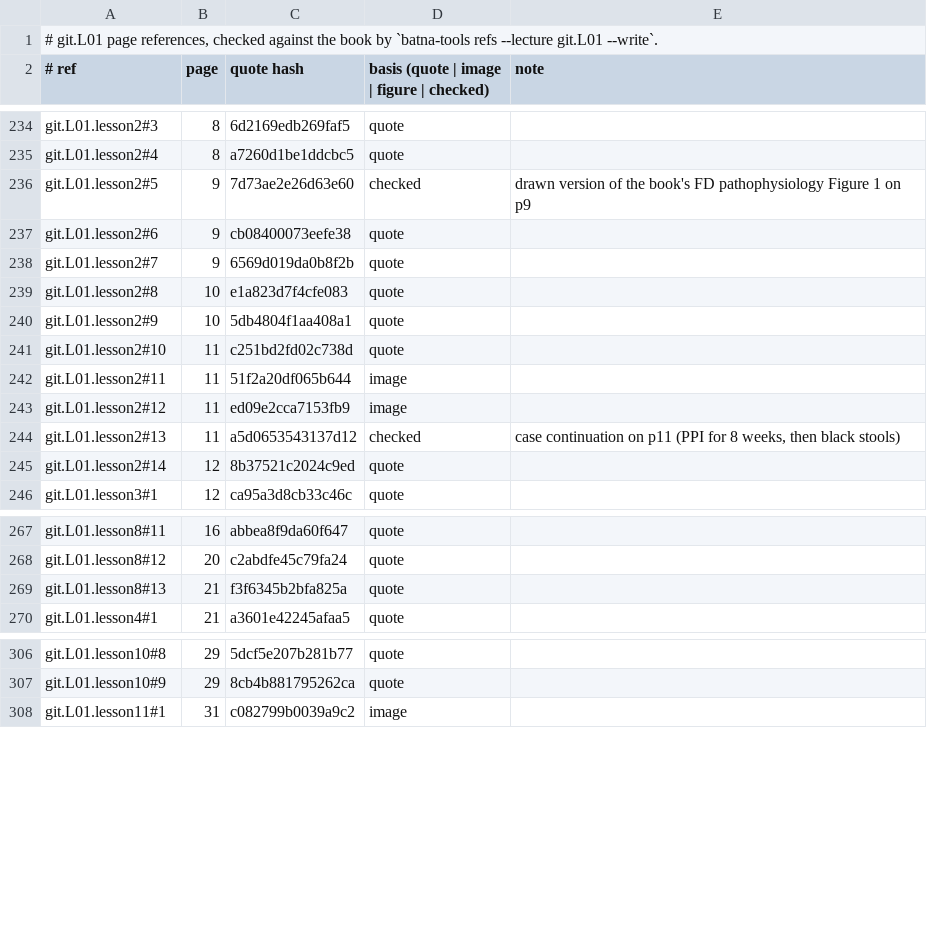
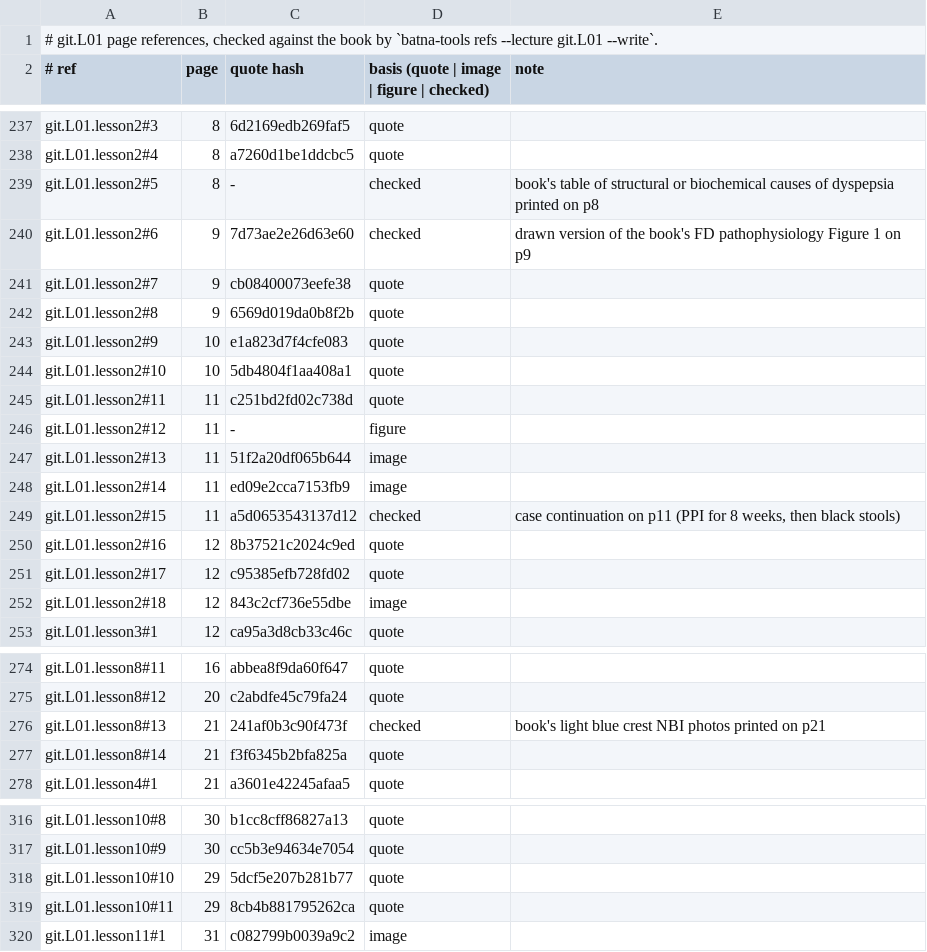
Before and after one commit to MohamedRef/Batna-app, a TSV file: content/book-refs/git/L01.tsv, drawn as a sheet; only a part is shown, gaps mark what is left out; addresses are those after the commit; the diff covers the shown part only; the diff names each change by its address in the sheet, - before the commit and + after, or states it on an @@ line.

Commit message:
git.L01 book figures: 26 placed, 18 skipped (#983) (#1033)
Part of #983.

```diff
--- a/content/book-refs/git/L01.tsv
+++ b/content/book-refs/git/L01.tsv
-B239 (page): 9
+B239 (page): 8
-C239 (quote hash): 7d73ae2e26d63e60
+C239 (quote hash): -
-E239 (note): drawn version of the book's FD pathophysiology Figure 1 on p9
+E239 (note): book's table of structural or biochemical causes of dyspepsia printed on p8
-C240 (quote hash): cb08400073eefe38
+C240 (quote hash): 7d73ae2e26d63e60
-D240: quote
+D240: checked
-E240 (note): (empty)
+E240 (note): drawn version of the book's FD pathophysiology Figure 1 on p9
-C241 (quote hash): 6569d019da0b8f2b
+C241 (quote hash): cb08400073eefe38
-B242 (page): 10
+B242 (page): 9
-C242 (quote hash): e1a823d7f4cfe083
+C242 (quote hash): 6569d019da0b8f2b
-C243 (quote hash): 5db4804f1aa408a1
+C243 (quote hash): e1a823d7f4cfe083
-B244 (page): 11
+B244 (page): 10
-C244 (quote hash): c251bd2fd02c738d
+C244 (quote hash): 5db4804f1aa408a1
-C245 (quote hash): 51f2a20df065b644
+C245 (quote hash): c251bd2fd02c738d
-D245: image
+D245: quote
-C246 (quote hash): ed09e2cca7153fb9
+C246 (quote hash): -
-D246: image
+D246: figure
+row 247: git.L01.lesson2#13 | 11 | 51f2a20df065b644 | image
+row 248: git.L01.lesson2#14 | 11 | ed09e2cca7153fb9 | image
-A249 (# ref): git.L01.lesson2#13
+A249 (# ref): git.L01.lesson2#15
-A250 (# ref): git.L01.lesson2#14
+A250 (# ref): git.L01.lesson2#16
+row 251: git.L01.lesson2#17 | 12 | c95385efb728fd02 | quote
+row 252: git.L01.lesson2#18 | 12 | 843c2cf736e55dbe | image
+row 276: git.L01.lesson8#13 | 21 | 241af0b3c90f473f | checked | book's light blue crest NBI photos printed on p21
-A277 (# ref): git.L01.lesson8#13
+A277 (# ref): git.L01.lesson8#14
-B316:B317 (page): 29
+B316:B317 (page): 30
-C316 (quote hash): 5dcf5e207b281b77
+C316 (quote hash): b1cc8cff86827a13
-C317 (quote hash): 8cb4b881795262ca
+C317 (quote hash): cc5b3e94634e7054
+row 318: git.L01.lesson10#10 | 29 | 5dcf5e207b281b77 | quote
+row 319: git.L01.lesson10#11 | 29 | 8cb4b881795262ca | quote
```
Also changed, not shown: 7 added rows and 69 edited cells elsewhere in this file, 17 other files.
